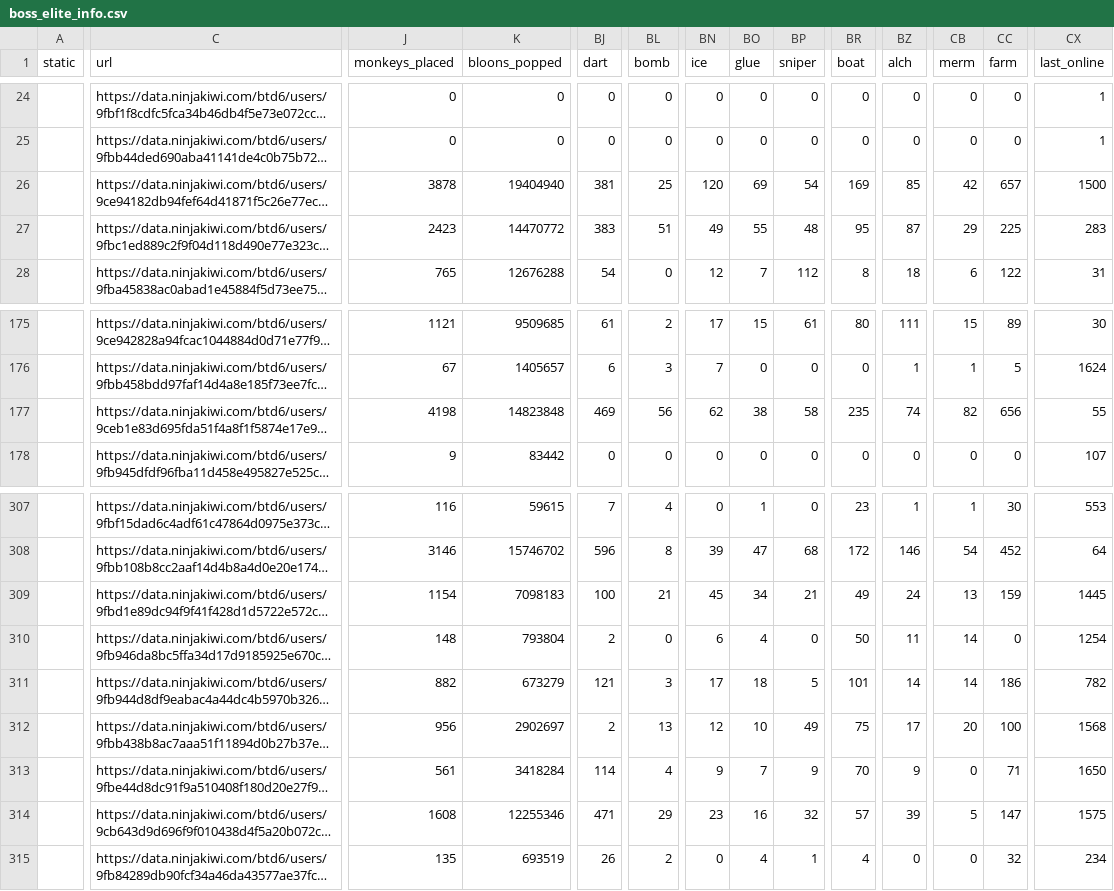
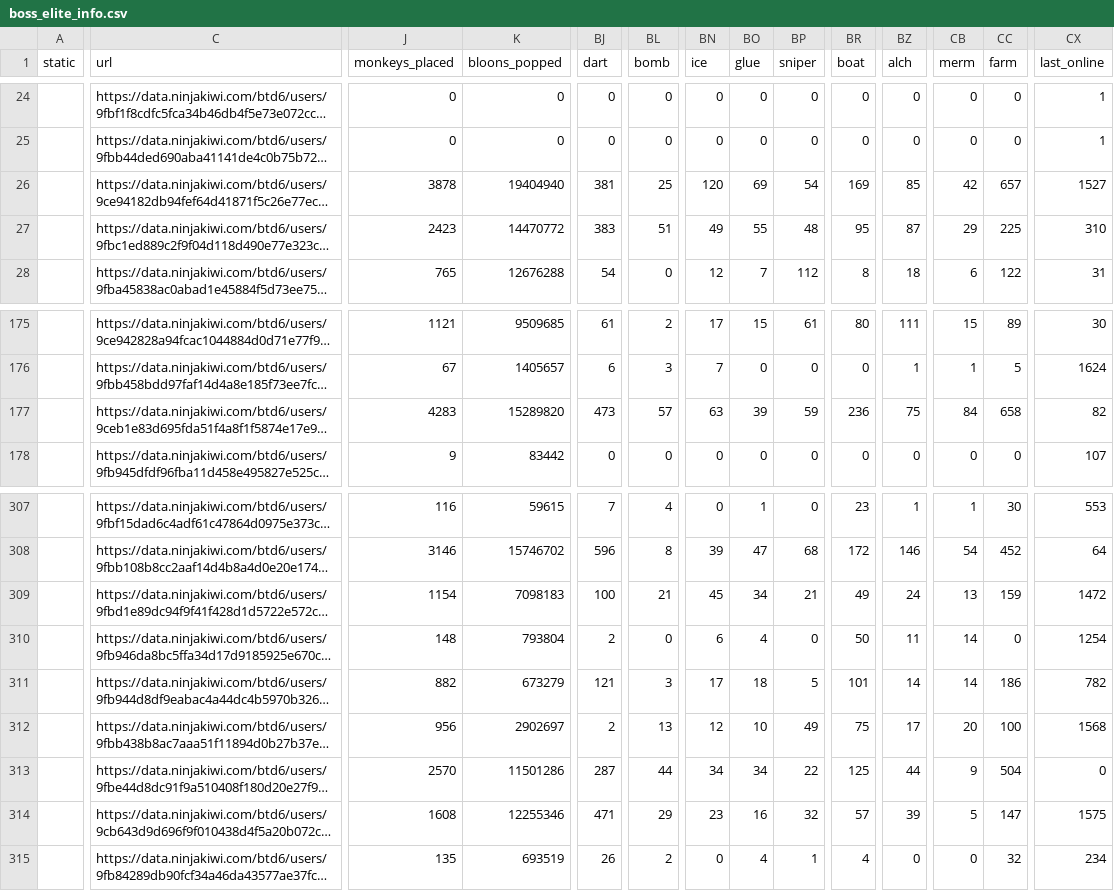
Before and after one commit to ducanup01/btd6boss, a CSV file: boss_elite_info.csv, drawn as a sheet; only a part is shown, gaps mark what is left out; long unchanged cells end in …; the diff covers the shown part only; the diff names each change by its address in the sheet, - before the commit and + after, or states it on an @@ line.

Commit message:
automatic updater

```diff
--- a/boss_elite_info.csv
+++ b/boss_elite_info.csv
-CX26 (last_online): 1500
+CX26 (last_online): 1527
-CX27 (last_online): 283
+CX27 (last_online): 310
-J177 (monkeys_placed): 4198
+J177 (monkeys_placed): 4283
-K177 (bloons_popped): 14823848
+K177 (bloons_popped): 15289820
-BJ177 (dart): 469
+BJ177 (dart): 473
-BL177 (bomb): 56
+BL177 (bomb): 57
-BN177 (ice): 62
+BN177 (ice): 63
-BO177 (glue): 38
+BO177 (glue): 39
-BP177 (sniper): 58
+BP177 (sniper): 59
-BR177 (boat): 235
+BR177 (boat): 236
-BZ177 (alch): 74
+BZ177 (alch): 75
-CB177 (merm): 82
+CB177 (merm): 84
-CC177 (farm): 656
+CC177 (farm): 658
-CX177 (last_online): 55
+CX177 (last_online): 82
-CX309 (last_online): 1445
+CX309 (last_online): 1472
-J313 (monkeys_placed): 561
+J313 (monkeys_placed): 2570
-K313 (bloons_popped): 3418284
+K313 (bloons_popped): 11501286
-BJ313 (dart): 114
+BJ313 (dart): 287
-BL313 (bomb): 4
+BL313 (bomb): 44
-BN313 (ice): 9
+BN313 (ice): 34
-BO313 (glue): 7
+BO313 (glue): 34
-BP313 (sniper): 9
+BP313 (sniper): 22
-BR313 (boat): 70
+BR313 (boat): 125
-BZ313 (alch): 9
+BZ313 (alch): 44
-CB313 (merm): 0
+CB313 (merm): 9
-CC313 (farm): 71
+CC313 (farm): 504
-CX313 (last_online): 1650
+CX313 (last_online): 0
```
Also changed, not shown: 65 edited cells elsewhere in this file, boss_info.csv.
